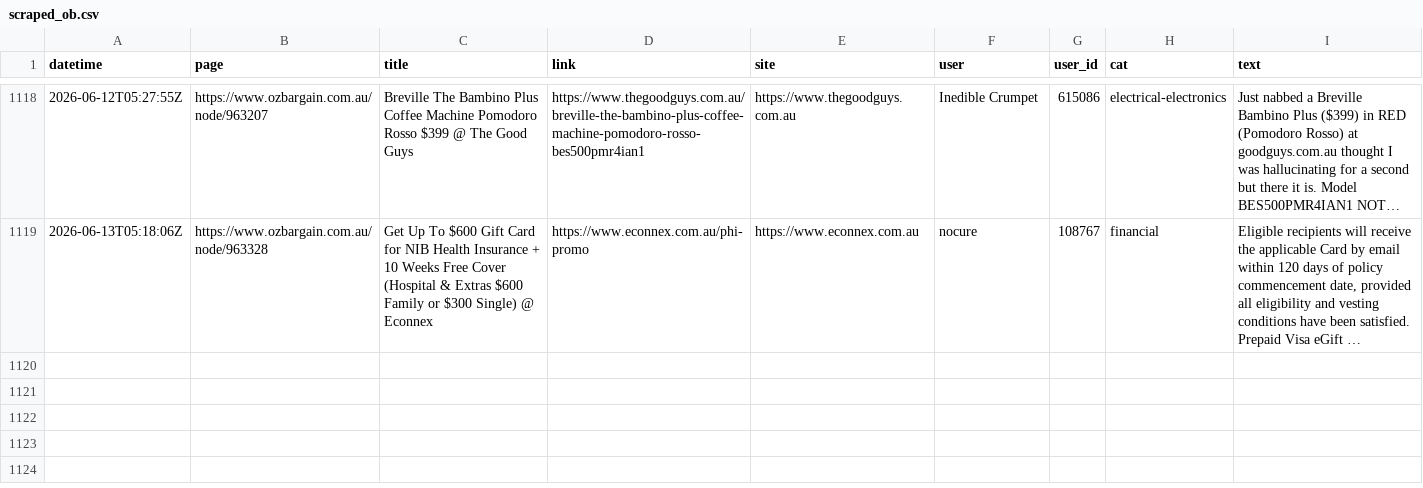
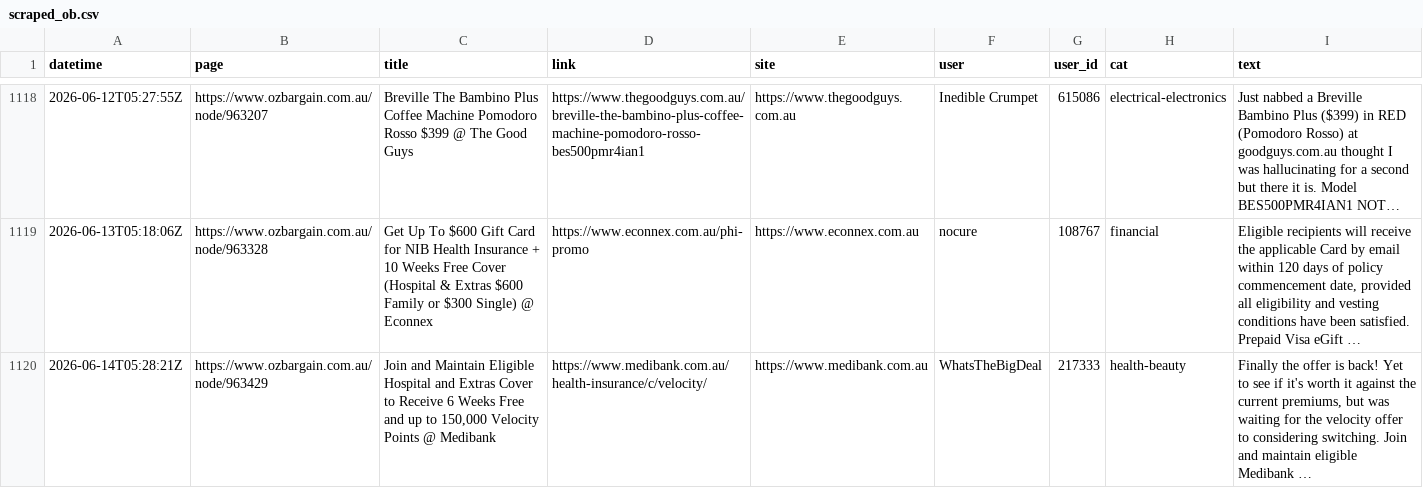
Before and after one commit to nwbort/car-loans, a CSV file: data/scraped_ob.csv, drawn as a sheet; only a part is shown, gaps mark what is left out; long unchanged cells end in …; the diff names each change by its address in the sheet, - before the commit and + after, or states it on an @@ line.

Commit message:
refreshing data

```diff
--- a/data/scraped_ob.csv
+++ b/data/scraped_ob.csv
+row 1120: 2026-06-14T05:28:21Z | https://www.ozbargain.com.au/node/963429 | Join and Maintain Eligible Hospital and Extras Cover to Receive 6 Weeks Free and up to 150,000 Velocity Points @ Medibank | https://www.medibank.com.au/health-insurance/c/velocity/ | https://www.medibank.com.au | WhatsTheBigDeal | 217333 | health-beauty | Finally the offer is back! Yet to see if it's worth it against the current premiums, but was waiting for the velocity offer to considering switching. Join and maintain eligible Medibank …
```
Also changed, not shown: 11 other files.
